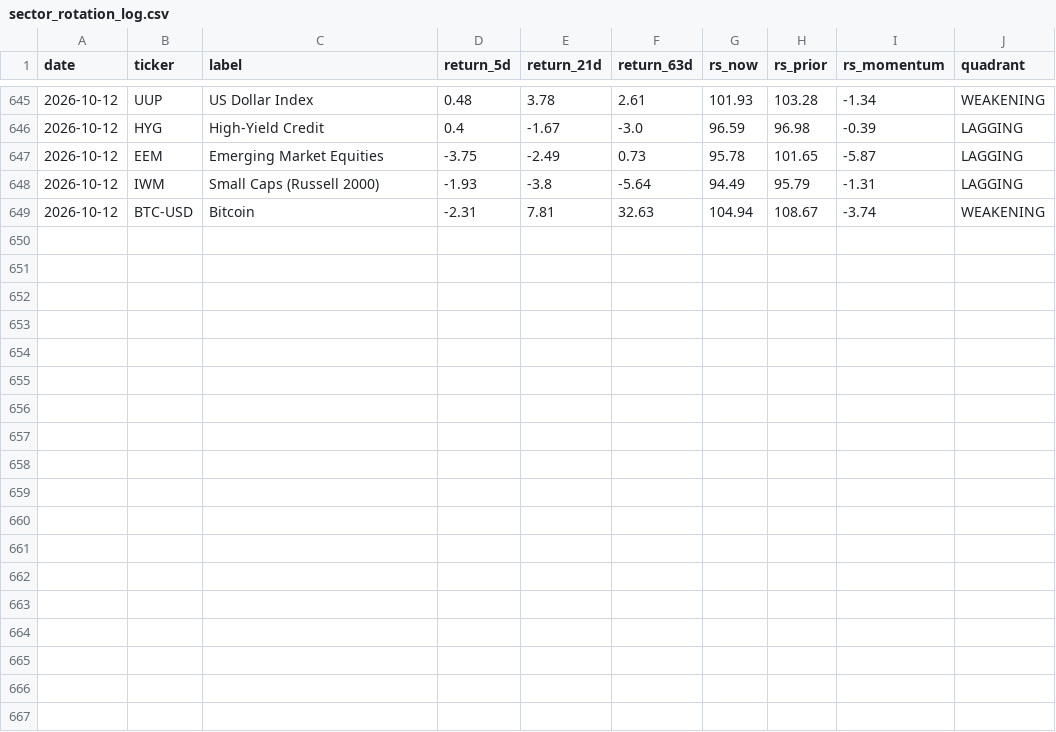
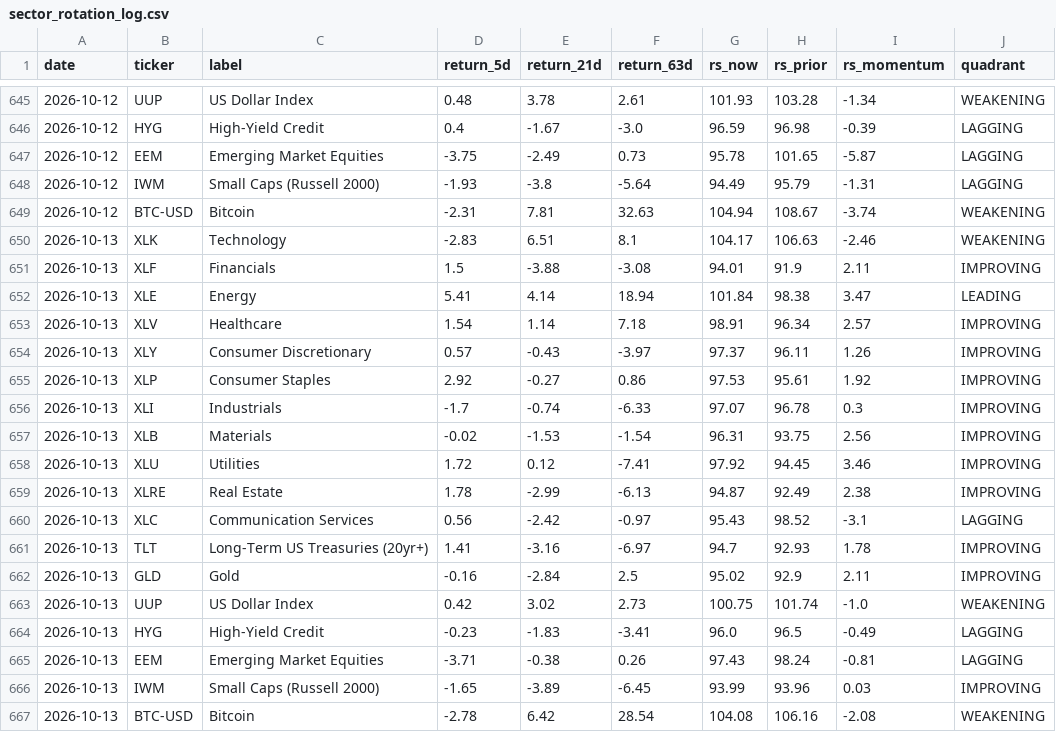
Before and after one commit to one7rade-byte/gex-tracker, a CSV file: sector_rotation_log.csv, drawn as a sheet; only a part is shown, gaps mark what is left out; the diff names each change by its address in the sheet, - before the commit and + after, or states it on an @@ line.

Commit message:
Sector rotation update 2026-10-13

```diff
--- a/sector_rotation_log.csv
+++ b/sector_rotation_log.csv
+row 650: 2026-10-13 | XLK | Technology | -2.83 | 6.51 | 8.1 | 104.17 | 106.63 | -2.46 | WEAKENING
+row 651: 2026-10-13 | XLF | Financials | 1.5 | -3.88 | -3.08 | 94.01 | 91.9 | 2.11 | IMPROVING
+row 652: 2026-10-13 | XLE | Energy | 5.41 | 4.14 | 18.94 | 101.84 | 98.38 | 3.47 | LEADING
+row 653: 2026-10-13 | XLV | Healthcare | 1.54 | 1.14 | 7.18 | 98.91 | 96.34 | 2.57 | IMPROVING
+row 654: 2026-10-13 | XLY | Consumer Discretionary | 0.57 | -0.43 | -3.97 | 97.37 | 96.11 | 1.26 | IMPROVING
+row 655: 2026-10-13 | XLP | Consumer Staples | 2.92 | -0.27 | 0.86 | 97.53 | 95.61 | 1.92 | IMPROVING
+row 656: 2026-10-13 | XLI | Industrials | -1.7 | -0.74 | -6.33 | 97.07 | 96.78 | 0.3 | IMPROVING
+row 657: 2026-10-13 | XLB | Materials | -0.02 | -1.53 | -1.54 | 96.31 | 93.75 | 2.56 | IMPROVING
+row 658: 2026-10-13 | XLU | Utilities | 1.72 | 0.12 | -7.41 | 97.92 | 94.45 | 3.46 | IMPROVING
+row 659: 2026-10-13 | XLRE | Real Estate | 1.78 | -2.99 | -6.13 | 94.87 | 92.49 | 2.38 | IMPROVING
+row 660: 2026-10-13 | XLC | Communication Services | 0.56 | -2.42 | -0.97 | 95.43 | 98.52 | -3.1 | LAGGING
+row 661: 2026-10-13 | TLT | Long-Term US Treasuries (20yr+) | 1.41 | -3.16 | -6.97 | 94.7 | 92.93 | 1.78 | IMPROVING
+row 662: 2026-10-13 | GLD | Gold | -0.16 | -2.84 | 2.5 | 95.02 | 92.9 | 2.11 | IMPROVING
+row 663: 2026-10-13 | UUP | US Dollar Index | 0.42 | 3.02 | 2.73 | 100.75 | 101.74 | -1.0 | WEAKENING
+row 664: 2026-10-13 | HYG | High-Yield Credit | -0.23 | -1.83 | -3.41 | 96.0 | 96.5 | -0.49 | LAGGING
+row 665: 2026-10-13 | EEM | Emerging Market Equities | -3.71 | -0.38 | 0.26 | 97.43 | 98.24 | -0.81 | LAGGING
+row 666: 2026-10-13 | IWM | Small Caps (Russell 2000) | -1.65 | -3.89 | -6.45 | 93.99 | 93.96 | 0.03 | IMPROVING
+row 667: 2026-10-13 | BTC-USD | Bitcoin | -2.78 | 6.42 | 28.54 | 104.08 | 106.16 | -2.08 | WEAKENING
```
Also changed, not shown: 1 other file.
